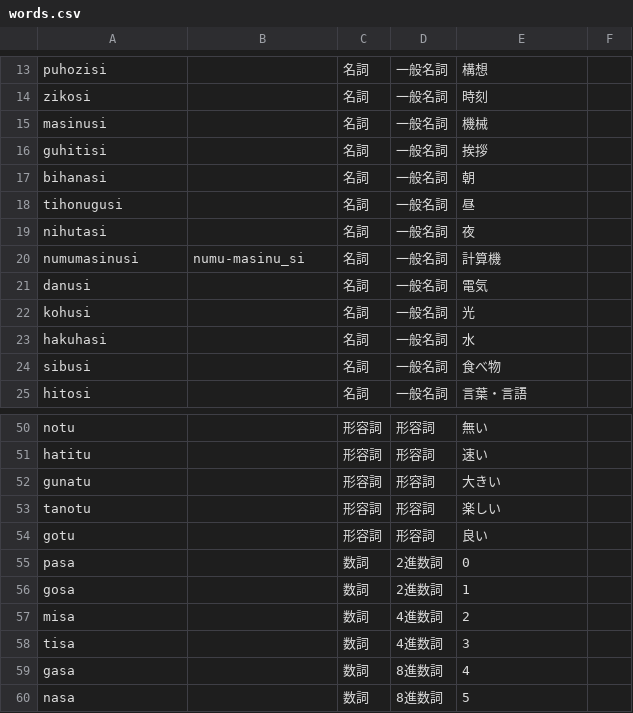
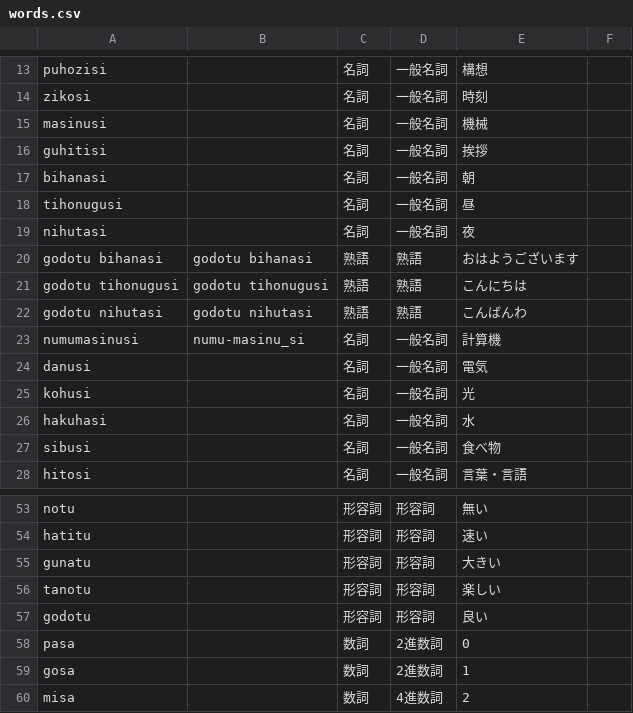
Before and after one commit to yuyasurarin/mylang, a CSV file: nlhc/words.csv, drawn as a sheet; only a part is shown, gaps mark what is left out; the shorter side is filled out with more unchanged rows.

```diff
--- a/nlhc/words.csv
+++ b/nlhc/words.csv
@@ -19,2 +19,5 @@ tihonugusi,,名詞,一般名詞,昼
 nihutasi,,名詞,一般名詞,夜,
+godotu bihanasi,godotu bihanasi,熟語,熟語,おはようございます,
+godotu tihonugusi,godotu tihonugusi,熟語,熟語,こんにちは,
+godotu nihutasi,godotu nihutasi,熟語,熟語,こんばんわ,
 numumasinusi,numu-masinu_si,名詞,一般名詞,計算機,
@@ -53,3 +56,3 @@ gunatu,,形容詞,形容詞,大きい,
 tanotu,,形容詞,形容詞,楽しい,
-gotu,,形容詞,形容詞,良い,
+godotu,,形容詞,形容詞,良い,
 pasa,,数詞,2進数詞,0
```
Also changed, not shown: nlhc/exsentence.csv.
